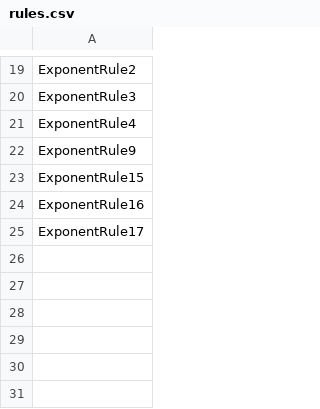
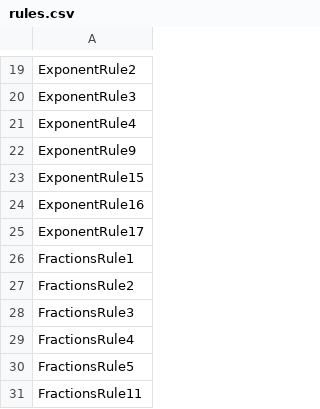
Before and after one commit to jurjsorinliviu/WarpPI, a CSV file: src/main/resources/rules.csv, drawn as a sheet; only a part is shown, gaps mark what is left out.

Commit message:
Converted more rules

```diff
--- a/src/main/resources/rules.csv
+++ b/src/main/resources/rules.csv
@@ -25 +25,7 @@ ExponentRule16
 ExponentRule17
+FractionsRule1
+FractionsRule2
+FractionsRule3
+FractionsRule4
+FractionsRule5
+FractionsRule11
```
Also changed, not shown: 12 other files.
